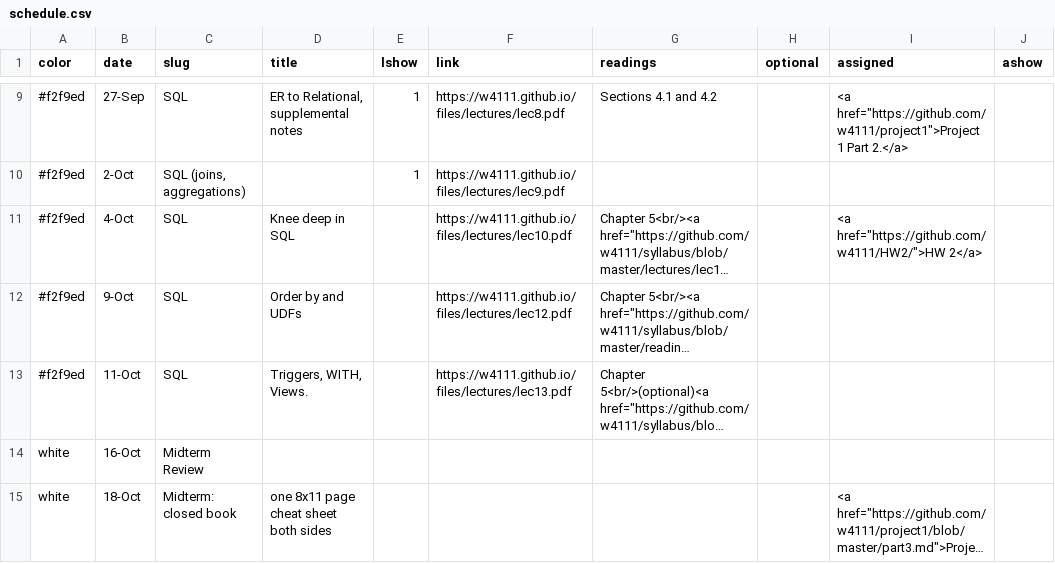
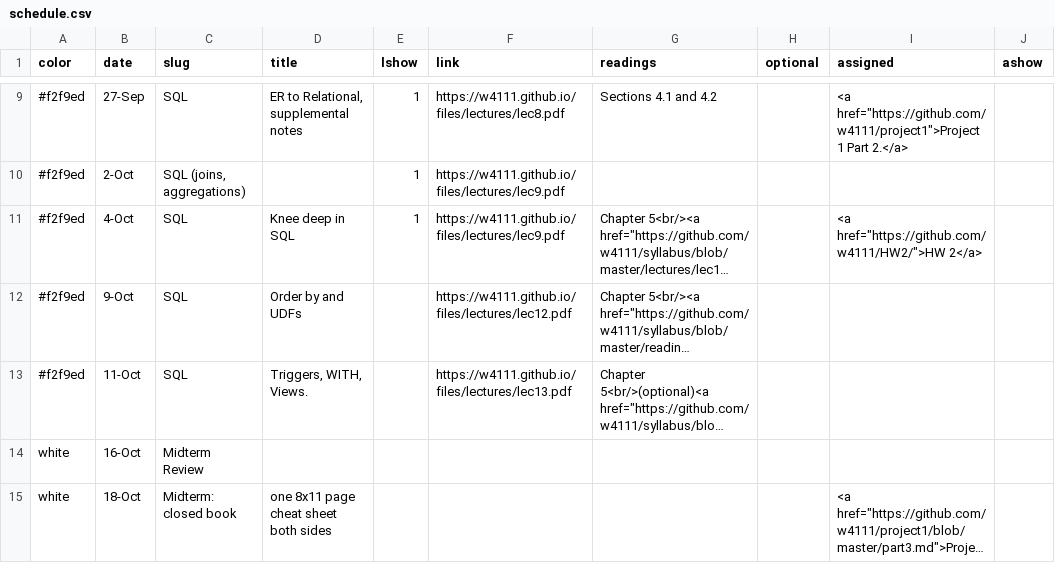
Before and after one commit to amitashukla/w4111.github.io, a CSV file: _data/schedule.csv, drawn as a sheet; only a part is shown, gaps mark what is left out; long unchanged cells end in …; the diff names each change by its address in the sheet, - before the commit and + after, or states it on an @@ line.

Commit message:
updated site

```diff
--- a/_data/schedule.csv
+++ b/_data/schedule.csv
-E11 (lshow): (empty)
+E11 (lshow): 1
-F11 (link): https://w4111.github.io/files/lectures/lec10.pdf
+F11 (link): https://w4111.github.io/files/lectures/lec9.pdf
```
